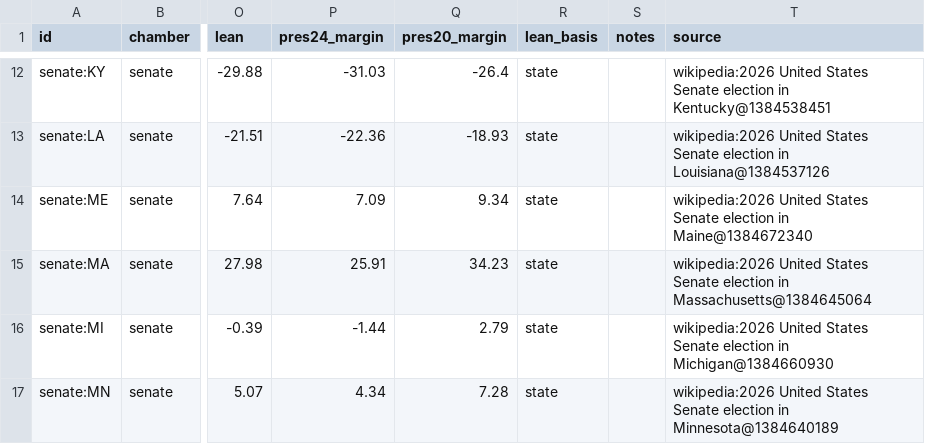
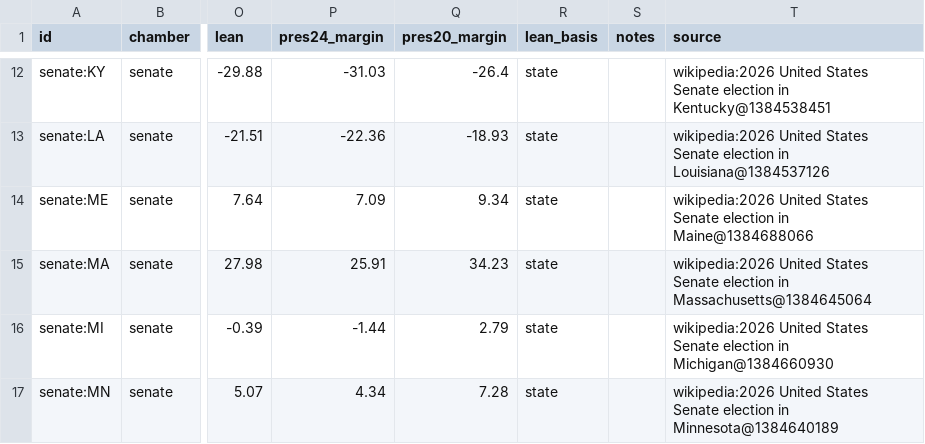
Before and after one commit to KaraZajac/MIDTERMS2026, a CSV file: data/races/senate.csv, drawn as a sheet; only a part is shown, gaps mark what is left out; the diff names each change by its address in the sheet, - before the commit and + after, or states it on an @@ line.

```diff
--- a/data/races/senate.csv
+++ b/data/races/senate.csv
-T14 (source): …election in Maine@1384672340
+T14 (source): …election in Maine@1384688066
```
Also changed, not shown: data/finance.csv, data/polls/races.csv, 10 other files.
